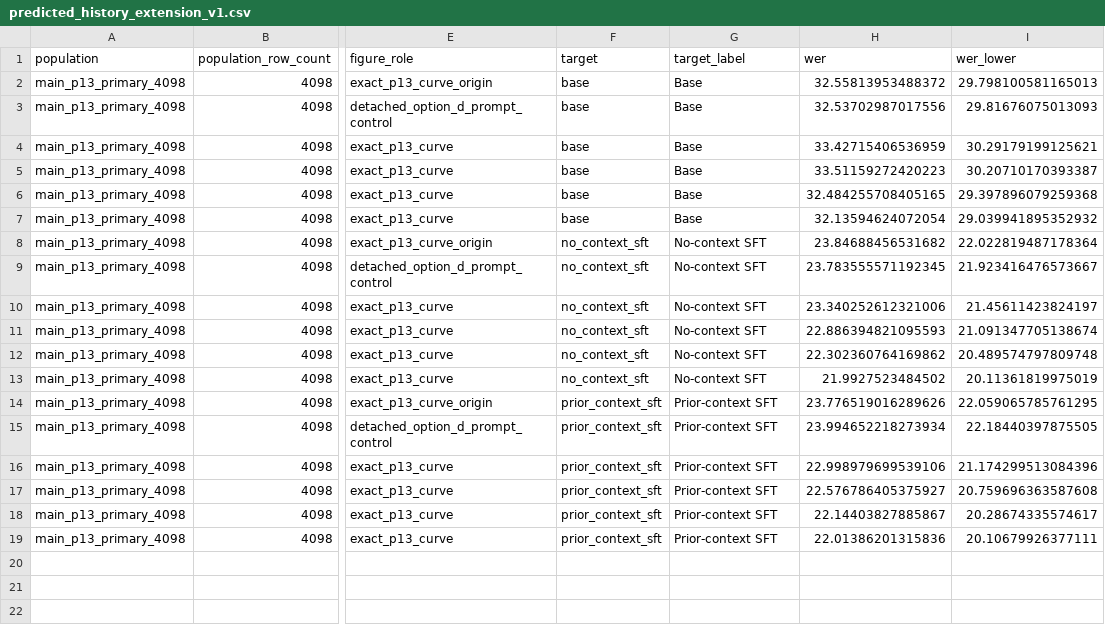
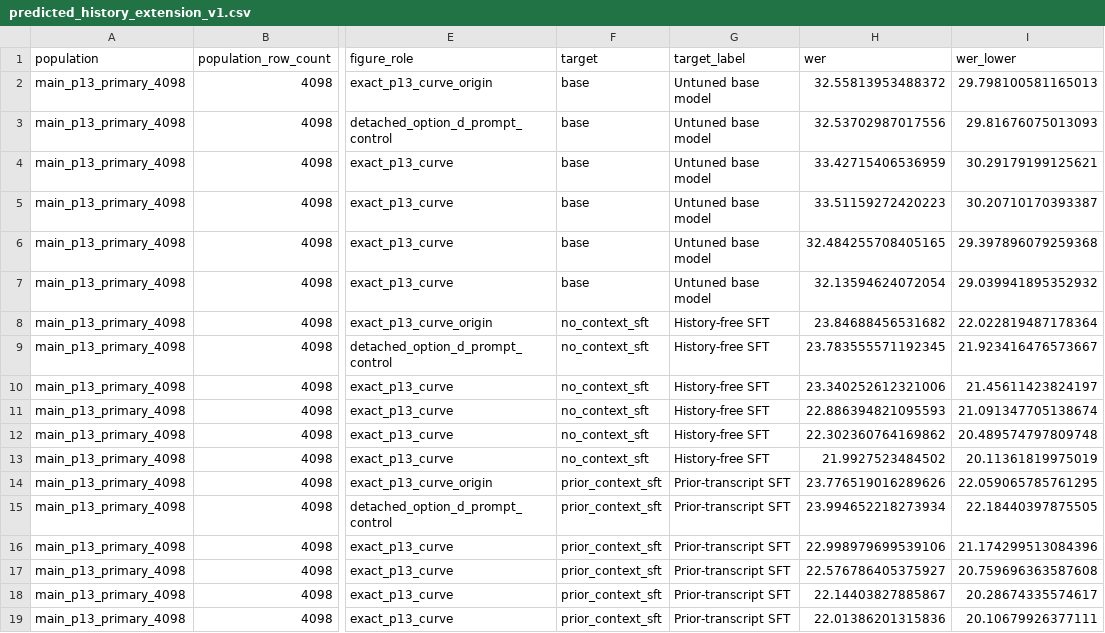
Before and after one commit to watch-duty/radio-transcription, a CSV file: paper/figures/data/predicted_history_extension_v1.csv, drawn as a sheet; only a part is shown, gaps mark what is left out; the diff names each change by its address in the sheet, - before the commit and + after, or states it on an @@ line.

Commit message:
docs(research): finalize prediction-only context paper

```diff
--- a/paper/figures/data/predicted_history_extension_v1.csv
+++ b/paper/figures/data/predicted_history_extension_v1.csv
-G2:G7 (target_label): Base
+G2:G7 (target_label): Untuned base model
-G8:G13 (target_label): No-context SFT
+G8:G13 (target_label): History-free SFT
-G14:G19 (target_label): Prior-context SFT
+G14:G19 (target_label): Prior-transcript SFT
```
Also changed, not shown: 35 other files.
